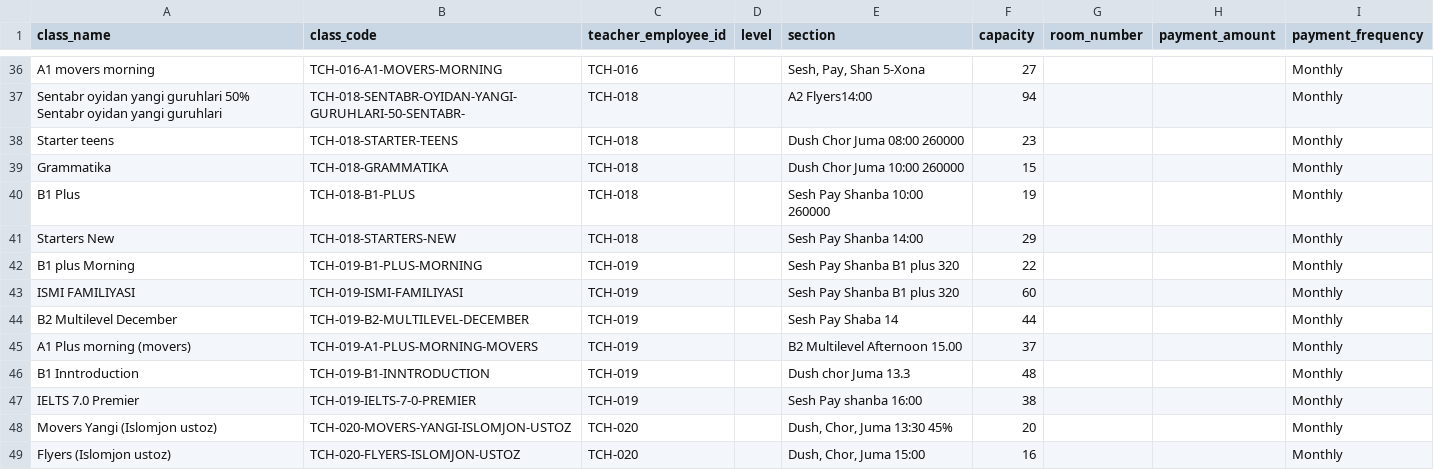
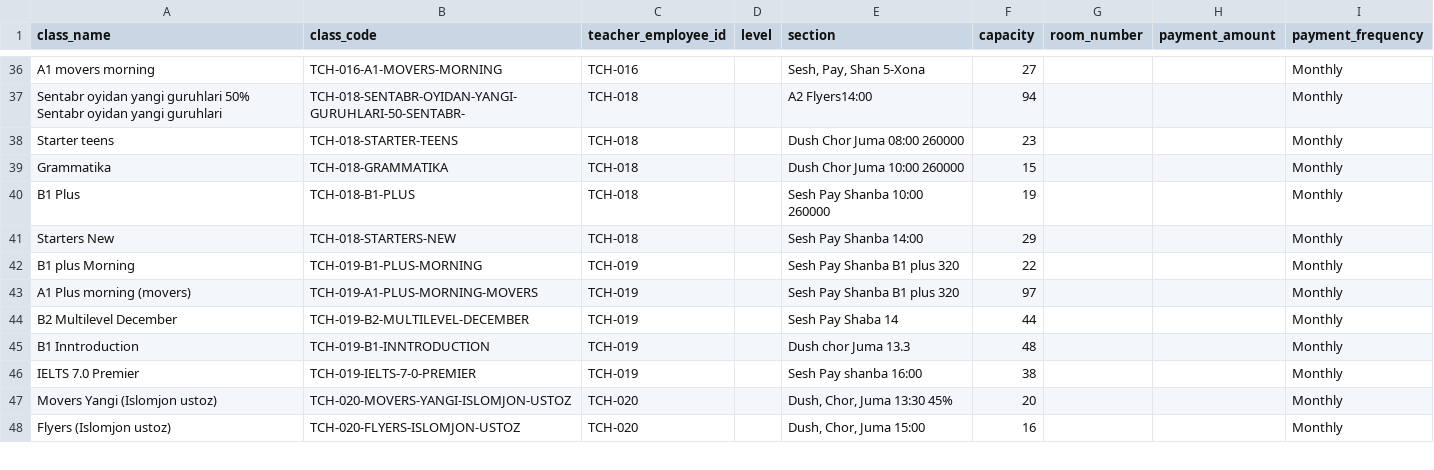
Before and after one commit to mrkadirov2005/RMC, a CSV file: docs/normalized/classes_import.csv, drawn as a sheet; only a part is shown, gaps mark what is left out.

```diff
--- a/docs/normalized/classes_import.csv
+++ b/docs/normalized/classes_import.csv
@@ -42,5 +42,4 @@ Starters New,TCH-018-STARTERS-NEW,TCH-018,,Sesh Pay Shanba 14:00,29,,,Monthly
 B1 plus Morning,TCH-019-B1-PLUS-MORNING,TCH-019,,Sesh Pay Shanba B1 plus 320,22,,,Monthly
-ISMI FAMILIYASI,TCH-019-ISMI-FAMILIYASI,TCH-019,,Sesh Pay Shanba B1 plus 320,60,,,Monthly
+A1 Plus morning (movers),TCH-019-A1-PLUS-MORNING-MOVERS,TCH-019,,Sesh Pay Shanba B1 plus 320,97,,,Monthly
 B2 Multilevel December,TCH-019-B2-MULTILEVEL-DECEMBER,TCH-019,,Sesh Pay Shaba 14,44,,,Monthly
-A1 Plus morning (movers),TCH-019-A1-PLUS-MORNING-MOVERS,TCH-019,,B2 Multilevel Afternoon 15.00,37,,,Monthly
 B1 Inntroduction,TCH-019-B1-INNTRODUCTION,TCH-019,,Dush chor Juma 13.3,48,,,Monthly
```
Also changed, not shown: docs/normalized/students_import.csv, 10 other files.
